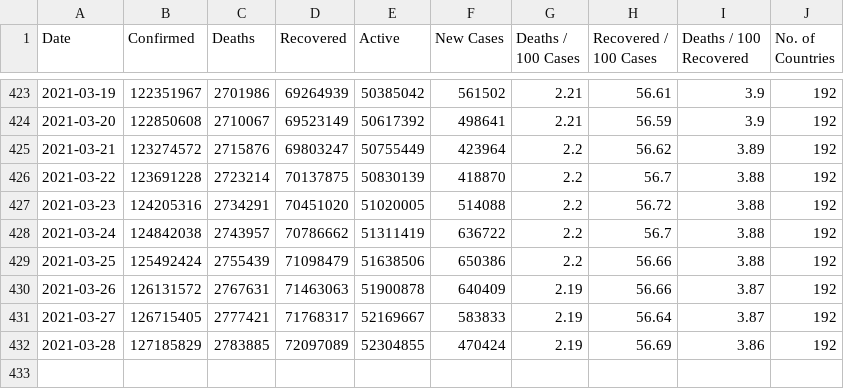
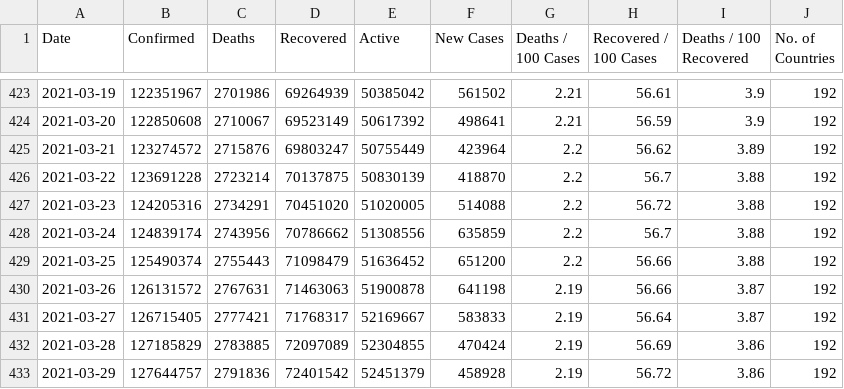
Before and after one commit to ramsunder2000/Covid-19-Preprocessed-Dataset, a CSV file: preprocessed/daywise.csv, drawn as a sheet; only a part is shown, gaps mark what is left out.

```diff
--- a/preprocessed/daywise.csv
+++ b/preprocessed/daywise.csv
@@ -427,6 +427,7 @@ Date,Confirmed,Deaths,Recovered,Active,New Cases,Deaths / 100 Cases,Recovered /
 2021-03-23,124205316,2734291,70451020,51020005,514088,2.2,56.72,3.88,192
-2021-03-24,124842038,2743957,70786662,51311419,636722,2.2,56.7,3.88,192
-2021-03-25,125492424,2755439,71098479,51638506,650386,2.2,56.66,3.88,192
-2021-03-26,126131572,2767631,71463063,51900878,640409,2.19,56.66,3.87,192
+2021-03-24,124839174,2743956,70786662,51308556,635859,2.2,56.7,3.88,192
+2021-03-25,125490374,2755443,71098479,51636452,651200,2.2,56.66,3.88,192
+2021-03-26,126131572,2767631,71463063,51900878,641198,2.19,56.66,3.87,192
 2021-03-27,126715405,2777421,71768317,52169667,583833,2.19,56.64,3.87,192
 2021-03-28,127185829,2783885,72097089,52304855,470424,2.19,56.69,3.86,192
+2021-03-29,127644757,2791836,72401542,52451379,458928,2.19,56.72,3.86,192
```
Also changed, not shown: preprocessed/countrywise.csv, 1 other file.
